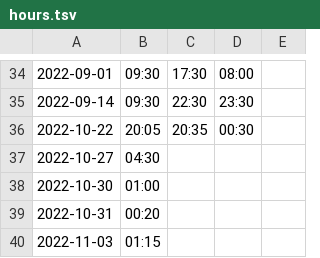
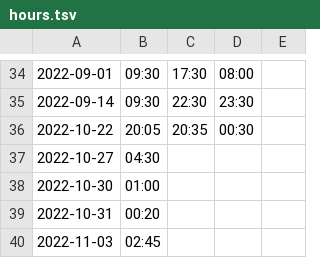
Before and after one commit to bigsmoke/sapienshabitat, a TSV file: hours.tsv, drawn as a sheet; only a part is shown, gaps mark what is left out.

```diff
--- a/hours.tsv
+++ b/hours.tsv
@@ -39,2 +39,2 @@
 2022-10-31	00:20
-2022-11-03	01:15
+2022-11-03	02:45
```
Also changed, not shown: 3 other files.
